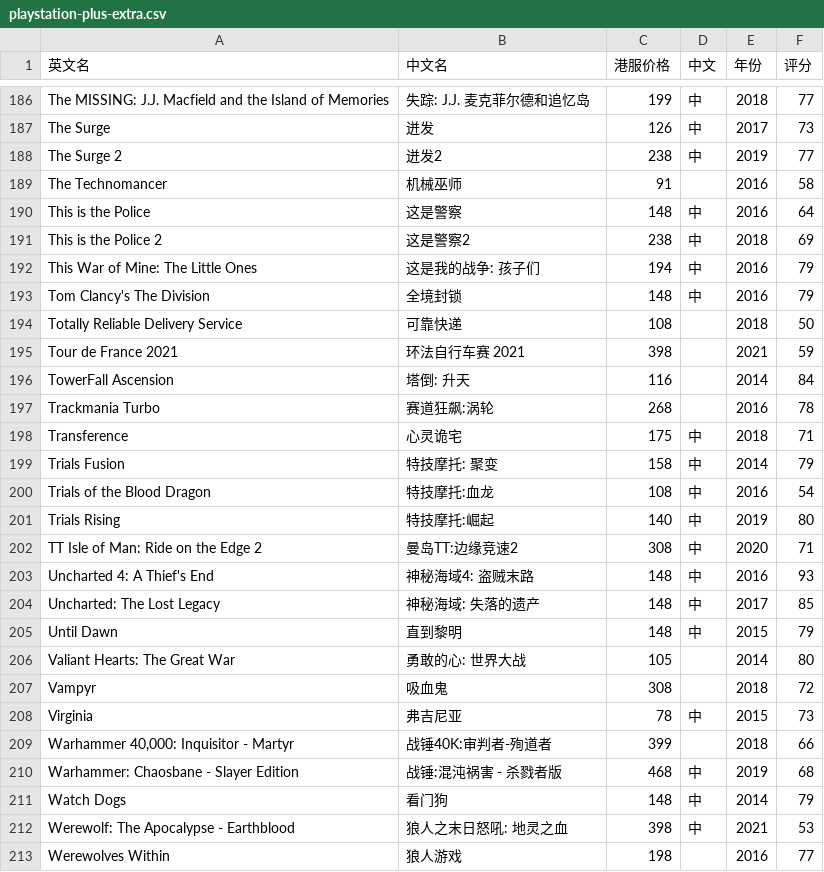
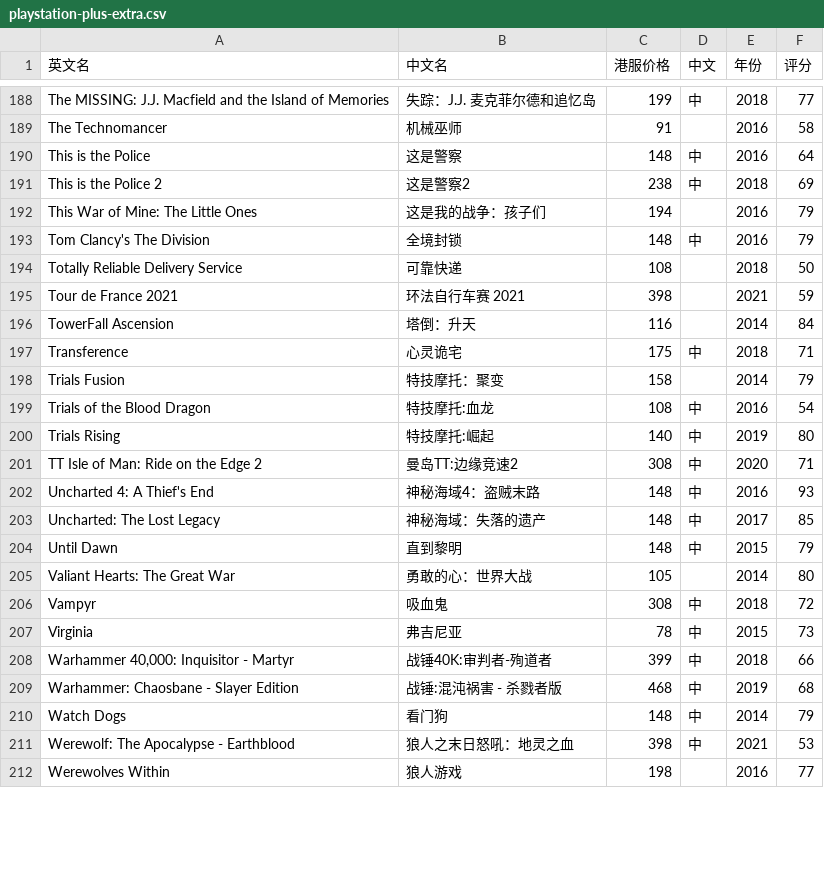
Before and after one commit to lwp2070809/game-pass-values, a CSV file: public/games-data/playstation-plus-extra.csv, drawn as a sheet; only a part is shown, gaps mark what is left out; removed rows and columns are numbered as before the commit, all else as after; the diff covers the shown part only; the diff names each change by its address in the sheet, - before the commit and + after, or states it on an @@ line.

```diff
--- a/public/games-data/playstation-plus-extra.csv
+++ b/public/games-data/playstation-plus-extra.csv
-B188 (中文名): 失踪: J.J. 麦克菲尔德和追忆岛
+B188 (中文名): 失踪：J.J. 麦克菲尔德和追忆岛
@@ row 187 moved to row 180: The Surge @@
@@ row 188 moved to row 181: The Surge 2 @@
-B192 (中文名): 这是我的战争: 孩子们
+B192 (中文名): 这是我的战争：孩子们
-D192 (中文): 中
+D192 (中文): (empty)
-B196 (中文名): 塔倒: 升天
+B196 (中文名): 塔倒：升天
-row 197: Trackmania Turbo | 赛道狂飙:涡轮 | 268 |  | 2016 | 78
-B198 (中文名): 特技摩托: 聚变
+B198 (中文名): 特技摩托：聚变
-D198 (中文): 中
+D198 (中文): (empty)
-B202 (中文名): 神秘海域4: 盗贼末路
+B202 (中文名): 神秘海域4：盗贼末路
-B203 (中文名): 神秘海域: 失落的遗产
+B203 (中文名): 神秘海域：失落的遗产
-B205 (中文名): 勇敢的心: 世界大战
+B205 (中文名): 勇敢的心：世界大战
-D206 (中文): (empty)
+D206 (中文): 中
-D208 (中文): (empty)
+D208 (中文): 中
-B211 (中文名): 狼人之末日怒吼: 地灵之血
+B211 (中文名): 狼人之末日怒吼：地灵之血
```
Also changed, not shown: 6 added rows, 8 removed rows, 6 moved rows and 65 edited cells elsewhere in this file, public/games-data/xbox-game-pass-ultimate.csv, 3 other files.
